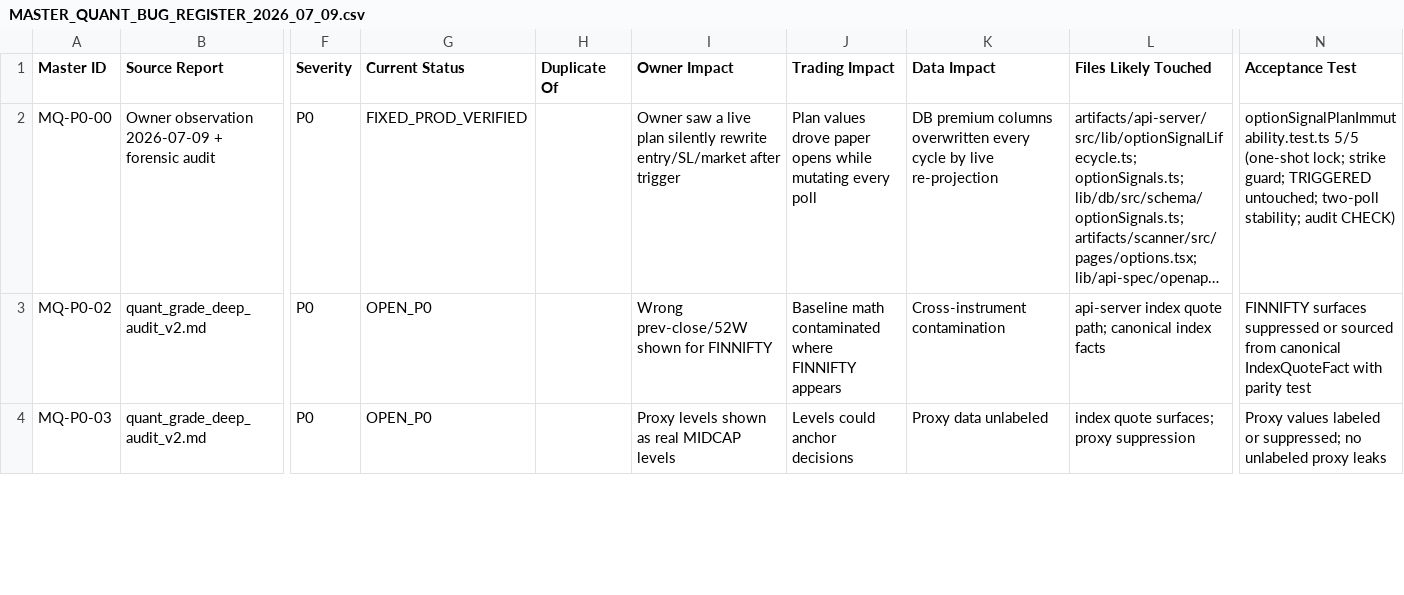
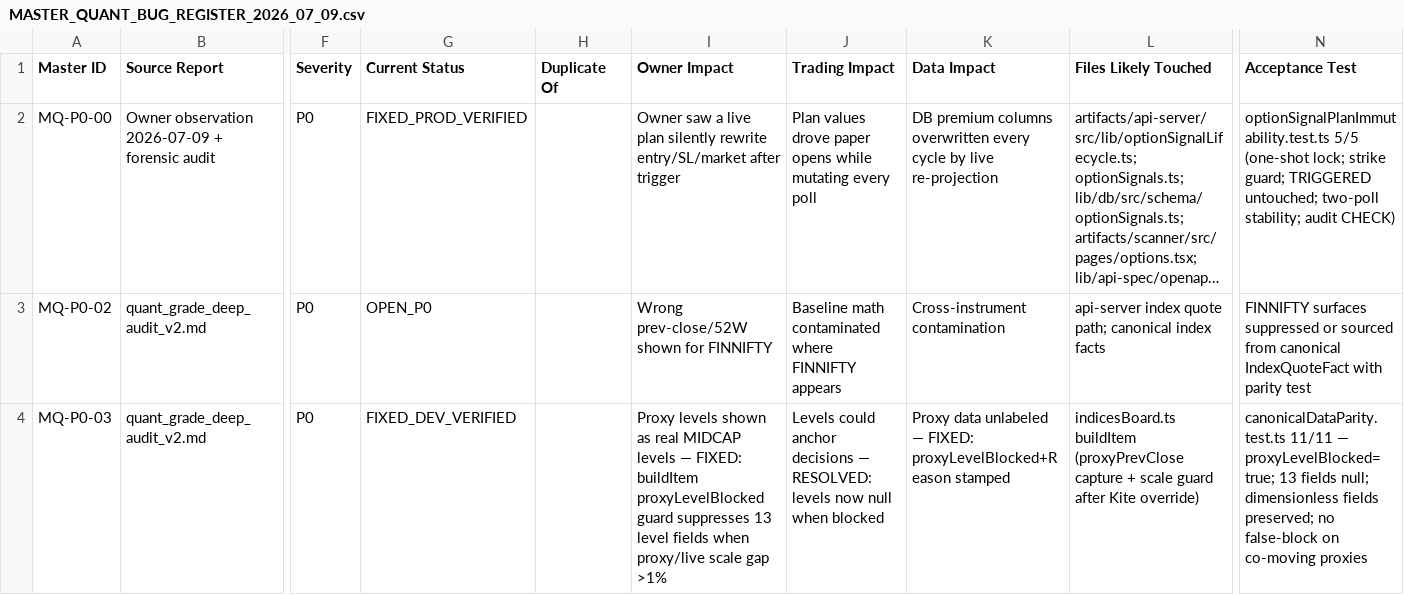
Before and after one commit to devensharma87-creator/NSESCANNER-REPLIT, a CSV file: MASTER_QUANT_BUG_REGISTER_2026_07_09.csv, drawn as a sheet; only a part is shown, gaps mark what is left out; long unchanged cells end in …; the diff covers the shown part only; the diff names each change by its address in the sheet, - before the commit and + after, or states it on an @@ line.

```diff
--- a/MASTER_QUANT_BUG_REGISTER_2026_07_09.csv
+++ b/MASTER_QUANT_BUG_REGISTER_2026_07_09.csv
-G4 (Current Status): OPEN_P0
+G4 (Current Status): FIXED_DEV_VERIFIED
-I4 (Owner Impact): …MIDCAP levels
+I4 (Owner Impact): …MIDCAP levels — FIXED: buildItem proxyLevelBlocked guard suppresses 13 level fields when proxy/live scale gap >1%
-J4 (Trading Impact): …anchor decisions
+J4 (Trading Impact): …anchor decisions — RESOLVED: levels now null when blocked
-K4 (Data Impact): Proxy data unlabeled
+K4 (Data Impact): Proxy data unlabeled — FIXED: proxyLevelBlocked+Reason stamped
-L4 (Files Likely Touched): index quote surfaces; proxy suppression
+L4 (Files Likely Touched): indicesBoard.ts buildItem (proxyPrevClose capture + scale guard after Kite override)
-N4 (Acceptance Test): Proxy values labeled or suppressed; no unlabeled proxy leaks
+N4 (Acceptance Test): canonicalDataParity.test.ts 11/11 — proxyLevelBlocked=true; 13 fields null; dimensionless fields preserved; no false-block on co-moving proxies
```
Also changed, not shown: 11 edited cells elsewhere in this file, 18 other files.
